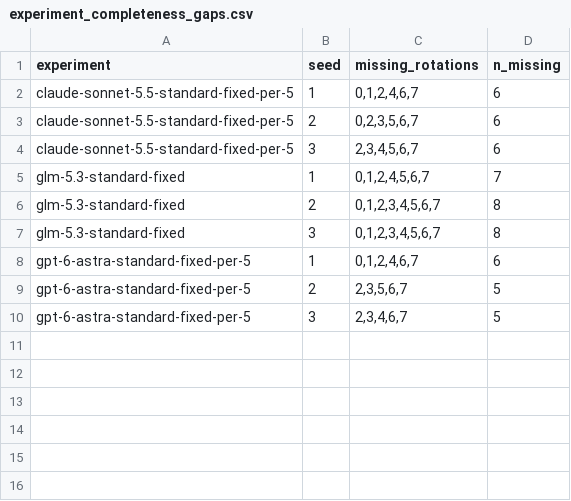
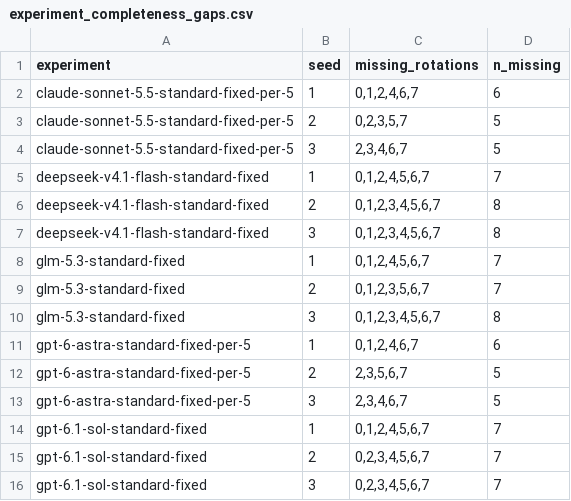
Before and after one commit to vox-deorum/civ-bench-latest, a CSV file: assets/perf_experiment_completeness/experiment_completeness_gaps.csv, drawn as a sheet.

```diff
--- a/assets/perf_experiment_completeness/experiment_completeness_gaps.csv
+++ b/assets/perf_experiment_completeness/experiment_completeness_gaps.csv
@@ -2,6 +2,9 @@ experiment,seed,missing_rotations,n_missing
 claude-sonnet-5.5-standard-fixed-per-5,1,"0,1,2,4,6,7",6
-claude-sonnet-5.5-standard-fixed-per-5,2,"0,2,3,5,6,7",6
-claude-sonnet-5.5-standard-fixed-per-5,3,"2,3,4,5,6,7",6
+claude-sonnet-5.5-standard-fixed-per-5,2,"0,2,3,5,7",5
+claude-sonnet-5.5-standard-fixed-per-5,3,"2,3,4,6,7",5
+deepseek-v4.1-flash-standard-fixed,1,"0,1,2,4,5,6,7",7
+deepseek-v4.1-flash-standard-fixed,2,"0,1,2,3,4,5,6,7",8
+deepseek-v4.1-flash-standard-fixed,3,"0,1,2,3,4,5,6,7",8
 glm-5.3-standard-fixed,1,"0,1,2,4,5,6,7",7
-glm-5.3-standard-fixed,2,"0,1,2,3,4,5,6,7",8
+glm-5.3-standard-fixed,2,"0,1,2,3,5,6,7",7
 glm-5.3-standard-fixed,3,"0,1,2,3,4,5,6,7",8
@@ -10 +13,4 @@ gpt-6-astra-standard-fixed-per-5,2,"2,3,5,6,7",5
 gpt-6-astra-standard-fixed-per-5,3,"2,3,4,6,7",5
+gpt-6.1-sol-standard-fixed,1,"0,1,2,4,5,6,7",7
+gpt-6.1-sol-standard-fixed,2,"0,2,3,4,5,6,7",7
+gpt-6.1-sol-standard-fixed,3,"0,2,3,4,5,6,7",7
```
Also changed, not shown: assets/controlled_seed/game_player_rank.csv, assets/game_log/games.csv, 43 other files.
